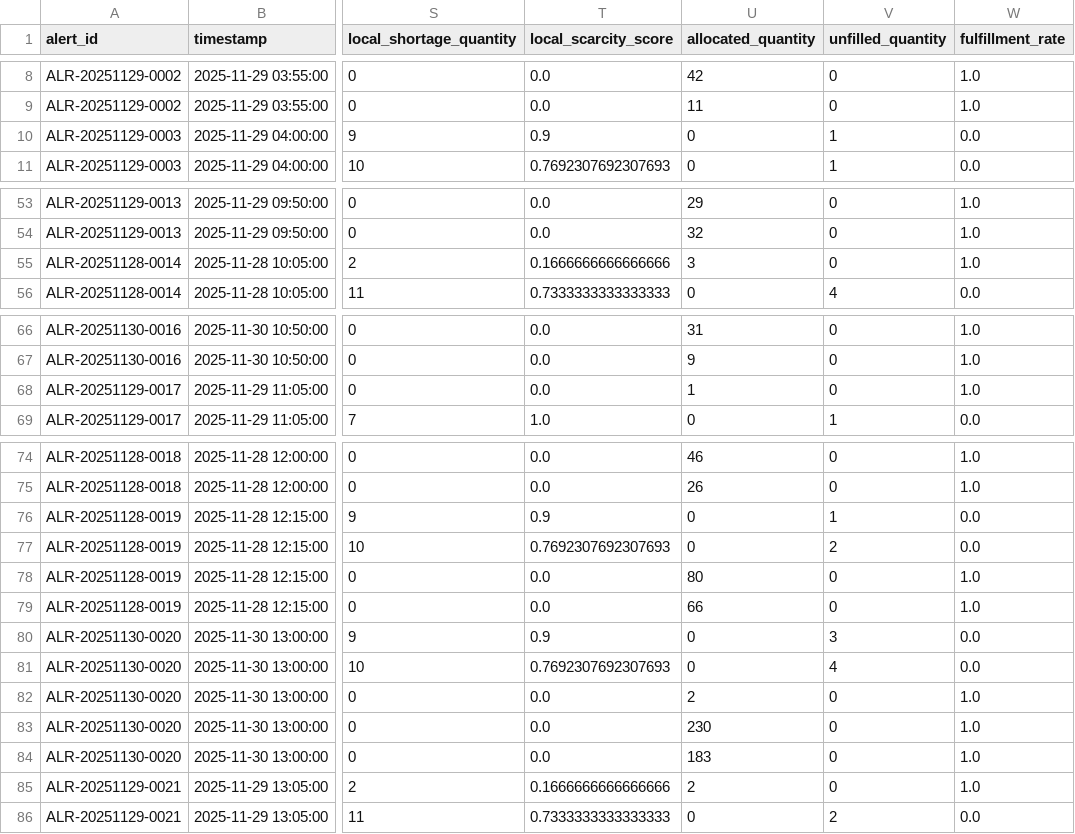
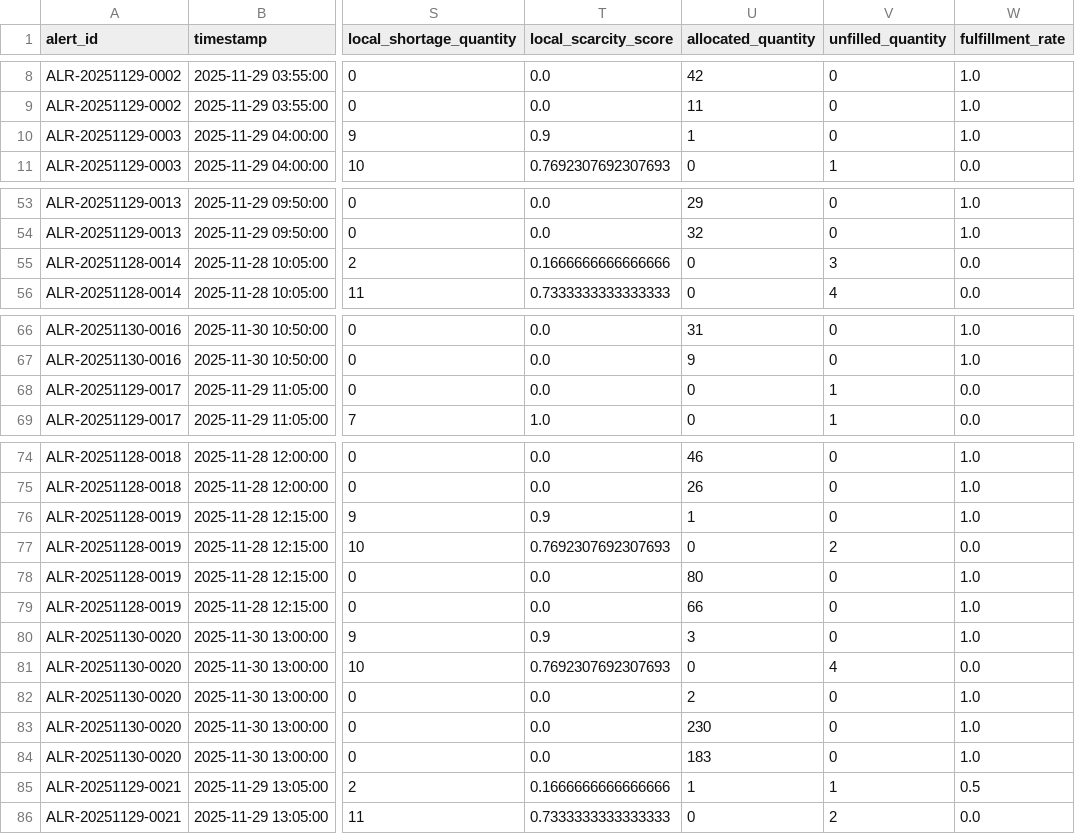
Before and after one commit to amasha-sinhalagoda/J26-IT-334, a CSV file: processed_data/allocation/results/request_fulfillment.csv, drawn as a sheet; only a part is shown, gaps mark what is left out; the diff names each change by its address in the sheet, - before the commit and + after, or states it on an @@ line.

```diff
--- a/processed_data/allocation/results/request_fulfillment.csv
+++ b/processed_data/allocation/results/request_fulfillment.csv
-U10 (allocated_quantity): 0
+U10 (allocated_quantity): 1
-V10 (unfilled_quantity): 1
+V10 (unfilled_quantity): 0
-W10 (fulfillment_rate): 0.0
+W10 (fulfillment_rate): 1.0
-U55 (allocated_quantity): 3
+U55 (allocated_quantity): 0
-V55 (unfilled_quantity): 0
+V55 (unfilled_quantity): 3
-W55 (fulfillment_rate): 1.0
+W55 (fulfillment_rate): 0.0
-U68 (allocated_quantity): 1
+U68 (allocated_quantity): 0
-V68 (unfilled_quantity): 0
+V68 (unfilled_quantity): 1
-W68 (fulfillment_rate): 1.0
+W68 (fulfillment_rate): 0.0
-U76 (allocated_quantity): 0
+U76 (allocated_quantity): 1
-V76 (unfilled_quantity): 1
+V76 (unfilled_quantity): 0
-W76 (fulfillment_rate): 0.0
+W76 (fulfillment_rate): 1.0
-U80 (allocated_quantity): 0
+U80 (allocated_quantity): 3
-V80 (unfilled_quantity): 3
+V80 (unfilled_quantity): 0
-W80 (fulfillment_rate): 0.0
+W80 (fulfillment_rate): 1.0
-U85 (allocated_quantity): 2
+U85 (allocated_quantity): 1
-V85 (unfilled_quantity): 0
+V85 (unfilled_quantity): 1
-W85 (fulfillment_rate): 1.0
+W85 (fulfillment_rate): 0.5
```
Also changed, not shown: processed_data/allocation/results/allocation_results.csv, 5 other files.
